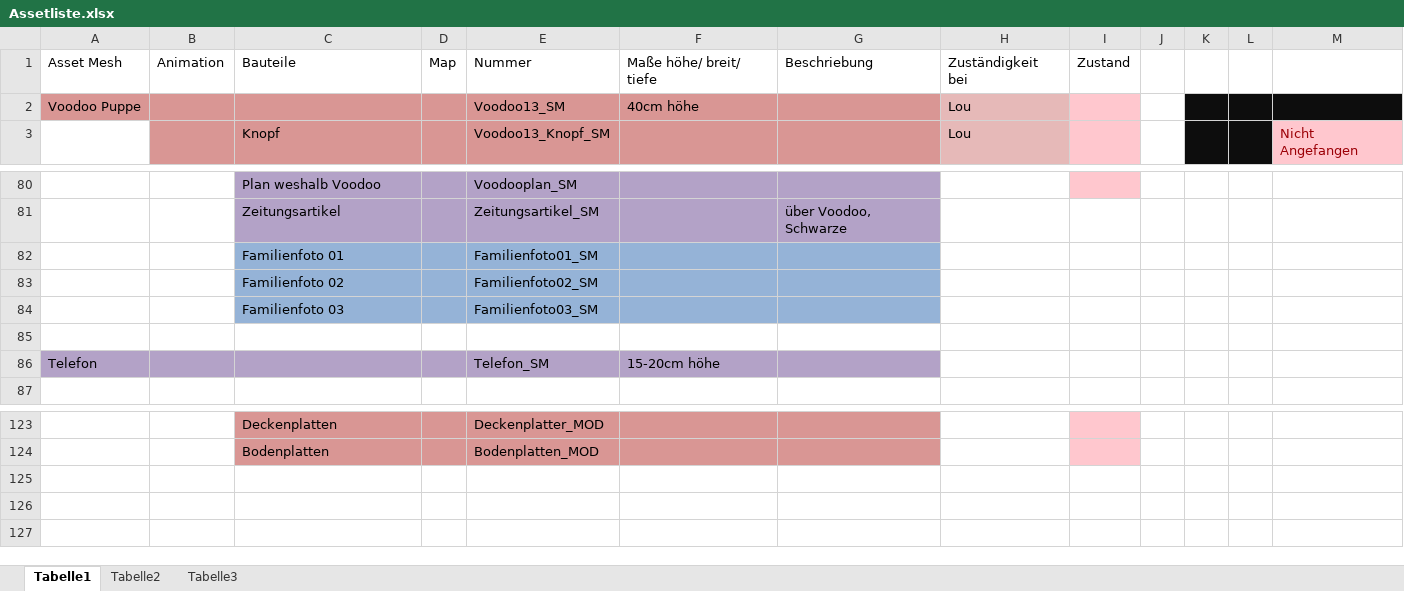
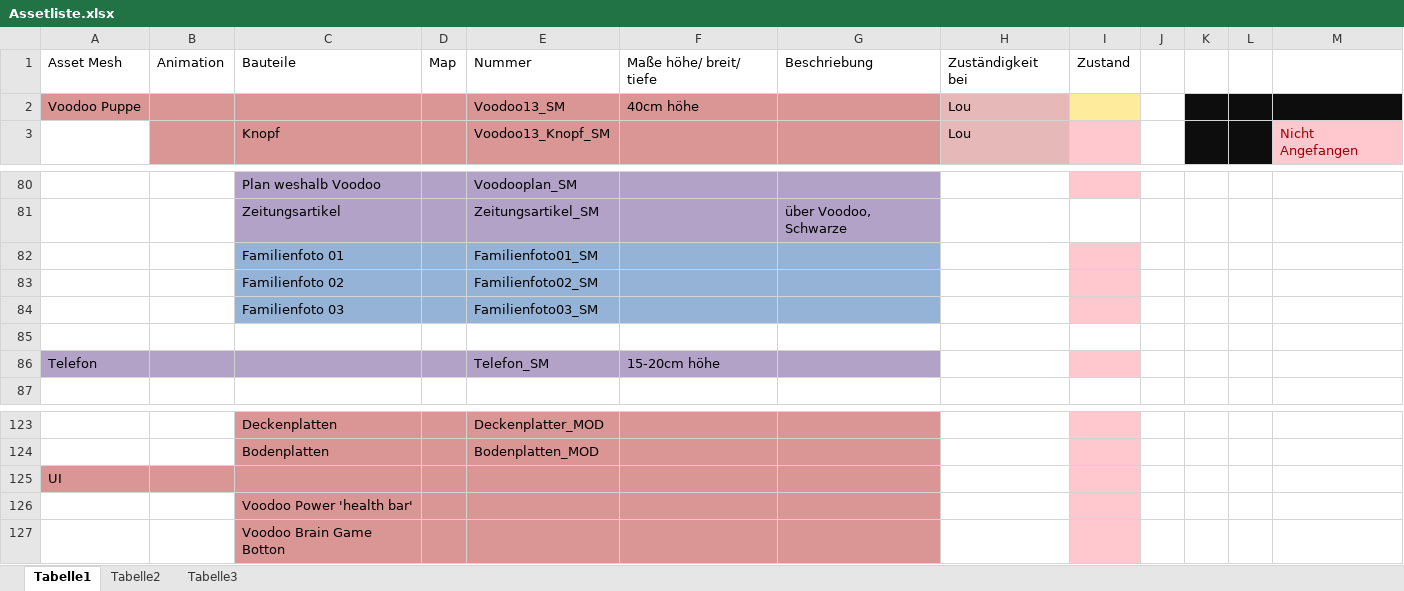
Before and after one commit to ArtjomProGrammer/Voodoo, an Excel workbook: _Artbible/Assetliste.xlsx, sheet Tabelle1, drawn as a sheet; only a part is shown, gaps mark what is left out; values as stored, in another font and other column widths than the file's, no borders; charts and pictures not drawn; the diff names each change by its address in the sheet, - before the commit and + after, or states it on an @@ line.

```diff
--- a/_Artbible/Assetliste.xlsx (sheet Tabelle1)
+++ b/_Artbible/Assetliste.xlsx (sheet Tabelle1)
-I2 fill: #FFC7CE
+I2 fill: #FFEB9C
-I82:I84 fill: none
+I82:I84 fill: #FFC7CE
-I86 fill: none
+I86 fill: #FFC7CE
+row 125: UI
+row 126:  |  | Voodoo Power 'health bar'
+row 127:  |  | Voodoo Brain Game Botton
```
Also changed, not shown: _Organisation/Zeitplanung/Zeiterfassung Voodoo.xlsx.
